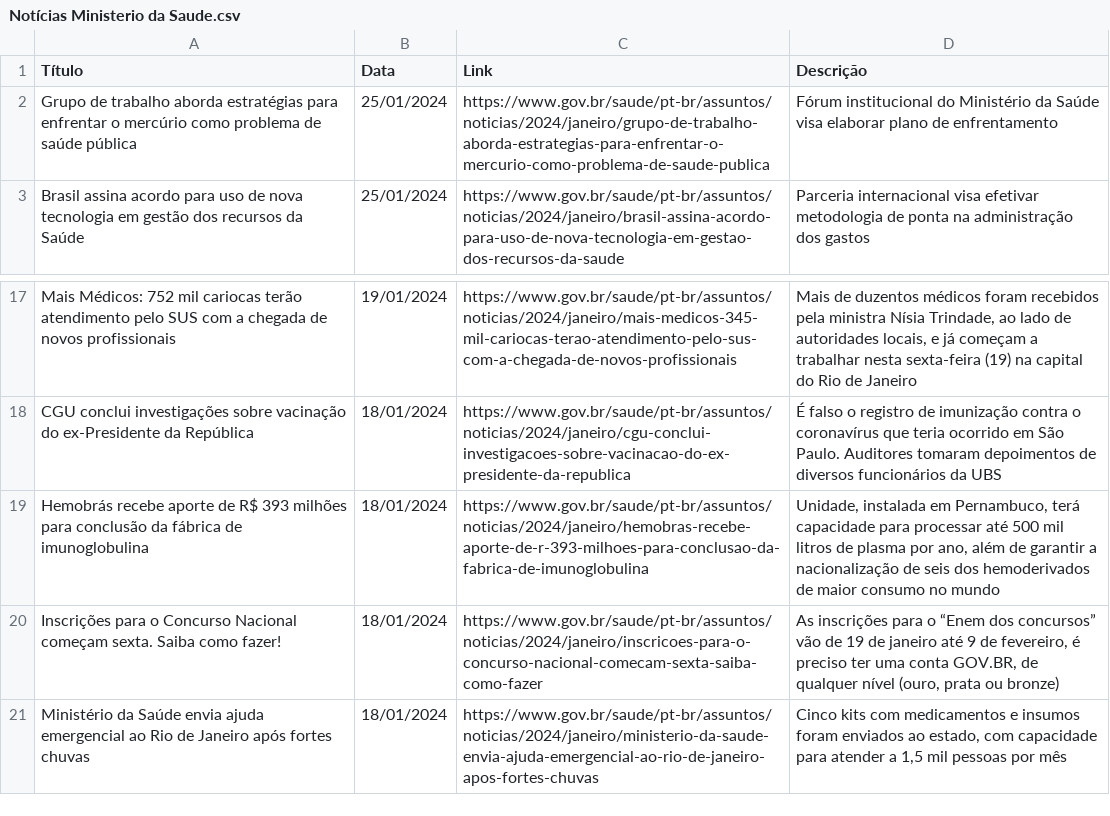
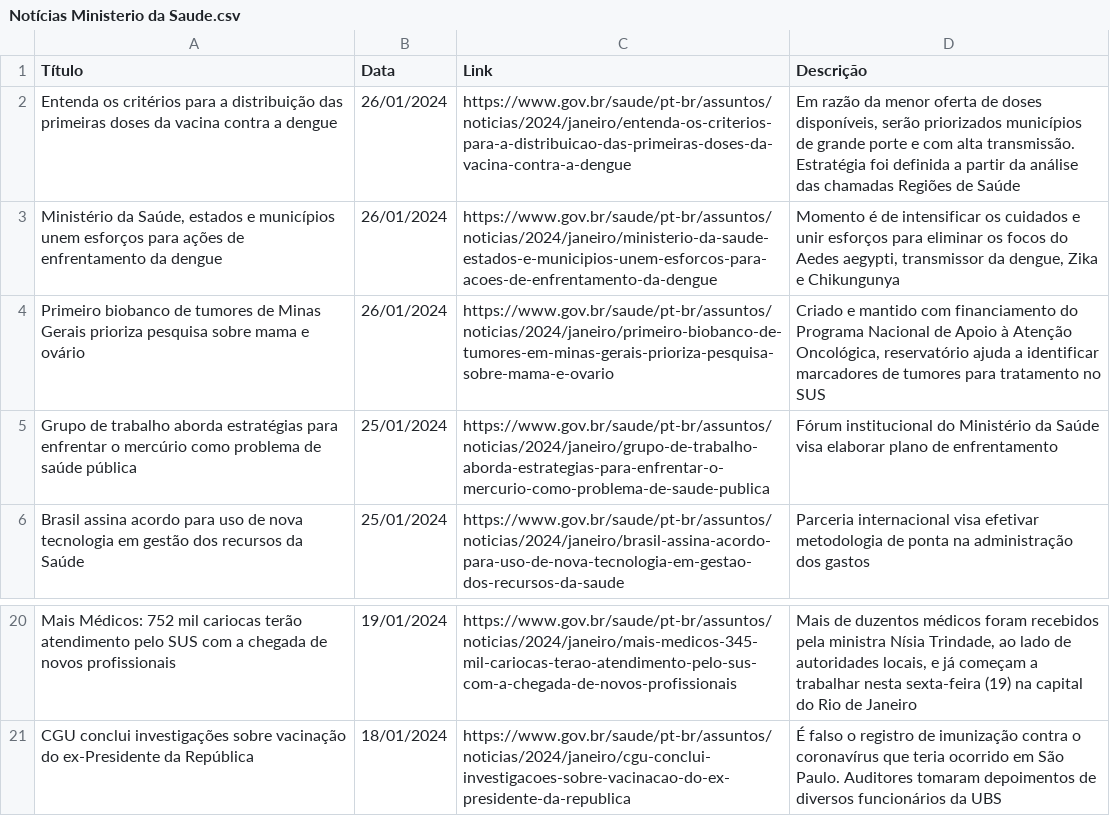
Before and after one commit to Diorgerb/DADOSreg, a CSV file: Notícias Ministerio da Saude.csv, drawn as a sheet; only a part is shown, gaps mark what is left out.

Commit message:
Atualizando arquivo CSV com informações extraídas

```diff
--- a/Notícias Ministerio da Saude.csv
+++ b/Notícias Ministerio da Saude.csv
@@ -1,2 +1,5 @@
 Título,Data,Link,Descrição
+Entenda os critérios para a distribuição das primeiras doses da vacina contra a dengue,26/01/2024,https://www.gov.br/saude/pt-br/assuntos/noticias/2024/janeiro/entenda-os-criterios-para-a-distribuicao-das-primeiras-doses-da-vacina-contra-a-dengue,"Em razão da menor oferta de doses disponíveis, serão priorizados municípios de grande porte e com alta transmissão. Estratégia foi definida a partir da análise das chamadas Regiões de Saúde"
+"Ministério da Saúde, estados e municípios unem esforços para ações de enfrentamento da dengue",26/01/2024,https://www.gov.br/saude/pt-br/assuntos/noticias/2024/janeiro/ministerio-da-saude-estados-e-municipios-unem-esforcos-para-acoes-de-enfrentamento-da-dengue,"Momento é de intensificar os cuidados e unir esforços para eliminar os focos do Aedes aegypti, transmissor da dengue, Zika e Chikungunya"
+Primeiro biobanco de tumores de Minas Gerais prioriza pesquisa sobre mama e ovário,26/01/2024,https://www.gov.br/saude/pt-br/assuntos/noticias/2024/janeiro/primeiro-biobanco-de-tumores-em-minas-gerais-prioriza-pesquisa-sobre-mama-e-ovario,"Criado e mantido com financiamento do Programa Nacional de Apoio à Atenção Oncológica, reservatório ajuda a identificar marcadores de tumores para tratamento no SUS"
 Grupo de trabalho aborda estratégias para enfrentar o mercúrio como problema de saúde pública,25/01/2024,https://www.gov.br/saude/pt-br/assuntos/noticias/2024/janeiro/grupo-de-trabalho-aborda-estrategias-para-enfrentar-o-mercurio-como-problema-de-saude-publica,Fórum institucional do Ministério da Saúde visa elaborar plano de enfrentamento
@@ -18,4 +21 @@ Mais Médicos: 752 mil cariocas terão atendimento pelo SUS com a chegada de nov
 CGU conclui investigações sobre vacinação do ex-Presidente da República,18/01/2024,https://www.gov.br/saude/pt-br/assuntos/noticias/2024/janeiro/cgu-conclui-investigacoes-sobre-vacinacao-do-ex-presidente-da-republica,É falso o registro de imunização contra o coronavírus que teria ocorrido em São Paulo. Auditores tomaram depoimentos de diversos funcionários da UBS
-Hemobrás recebe aporte de R$ 393 milhões para conclusão da fábrica de imunoglobulina,18/01/2024,https://www.gov.br/saude/pt-br/assuntos/noticias/2024/janeiro/hemobras-recebe-aporte-de-r-393-milhoes-para-conclusao-da-fabrica-de-imunoglobulina,"Unidade, instalada em Pernambuco, terá capacidade para processar até 500 mil litros de plasma por ano, além de garantir a nacionalização de seis dos hemoderivados de maior consumo no mundo"
-Inscrições para o Concurso Nacional começam sexta. Saiba como fazer!,18/01/2024,https://www.gov.br/saude/pt-br/assuntos/noticias/2024/janeiro/inscricoes-para-o-concurso-nacional-comecam-sexta-saiba-como-fazer,"As inscrições para o “Enem dos concursos” vão de 19 de janeiro até 9 de fevereiro, é preciso ter uma conta GOV.BR, de qualquer nível (ouro, prata ou bronze)"
-Ministério da Saúde envia ajuda emergencial ao Rio de Janeiro após fortes chuvas,18/01/2024,https://www.gov.br/saude/pt-br/assuntos/noticias/2024/janeiro/ministerio-da-saude-envia-ajuda-emergencial-ao-rio-de-janeiro-apos-fortes-chuvas,"Cinco kits com medicamentos e insumos foram enviados ao estado, com capacidade para atender a 1,5 mil pessoas por mês"
```
